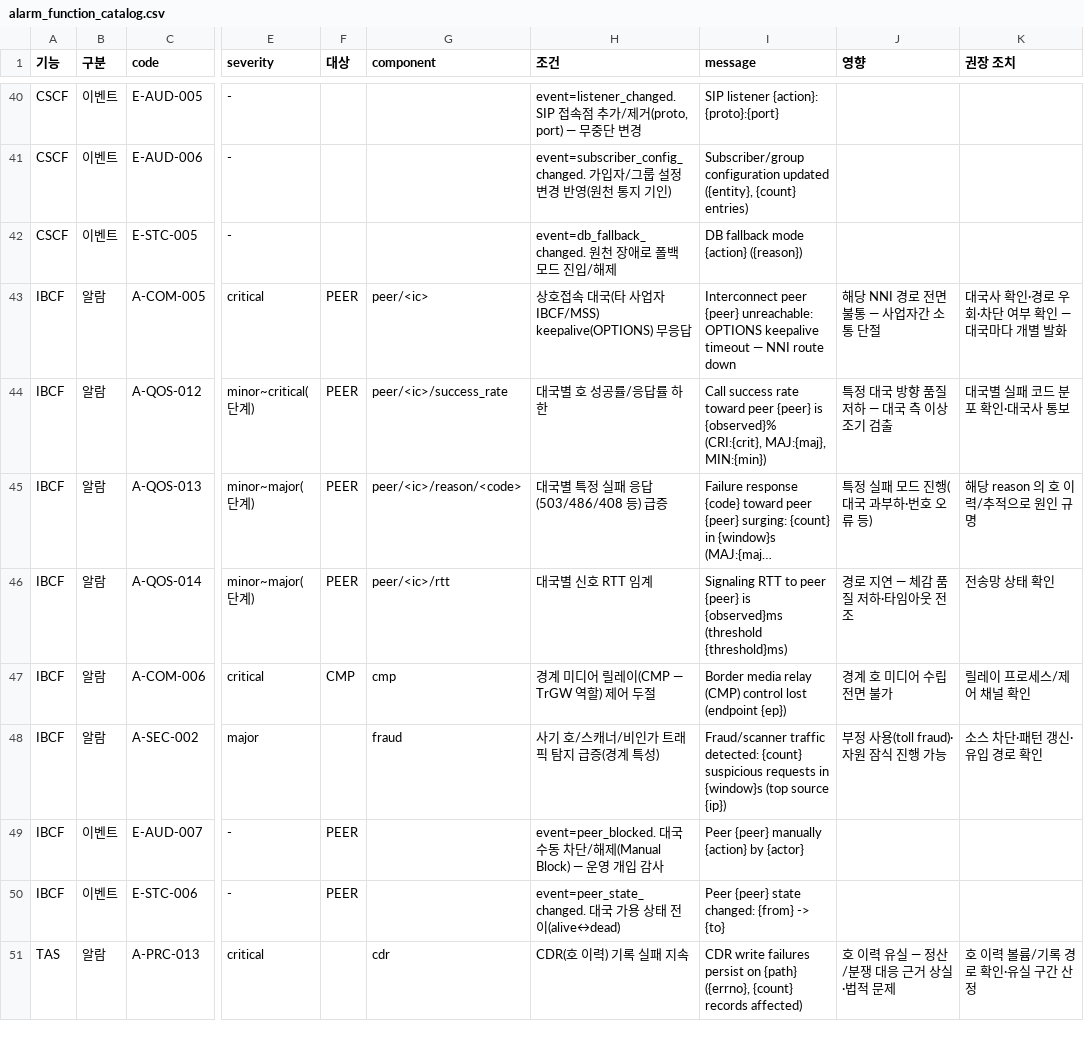
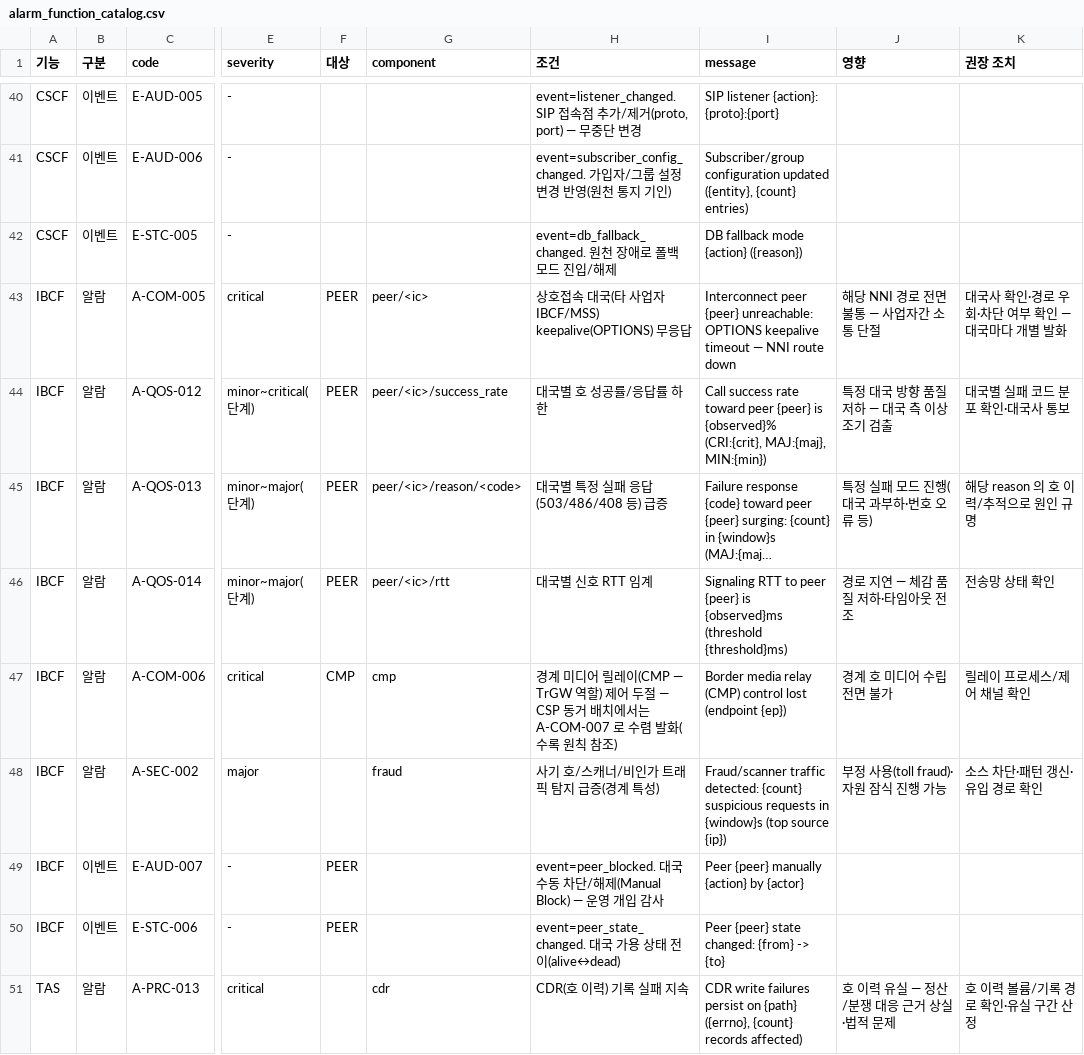
Before and after one commit to nexlin/cims, a CSV file: docs/design/alarm_function_catalog.csv, drawn as a sheet; only a part is shown, gaps mark what is left out; long unchanged cells end in …; the diff covers the shown part only; the diff names each change by its address in the sheet, - before the commit and + after, or states it on an @@ line.

```diff
--- a/docs/design/alarm_function_catalog.csv
+++ b/docs/design/alarm_function_catalog.csv
-H47 (조건): …어 두절
+H47 (조건): …어 두절 — CSP 동거 배치에서는 A-COM-007 로 수렴 발화(수록 원칙 참조)
```
Also changed, not shown: 8 edited cells elsewhere in this file, docs/design/alarm_module_catalog.csv, 3 other files.
